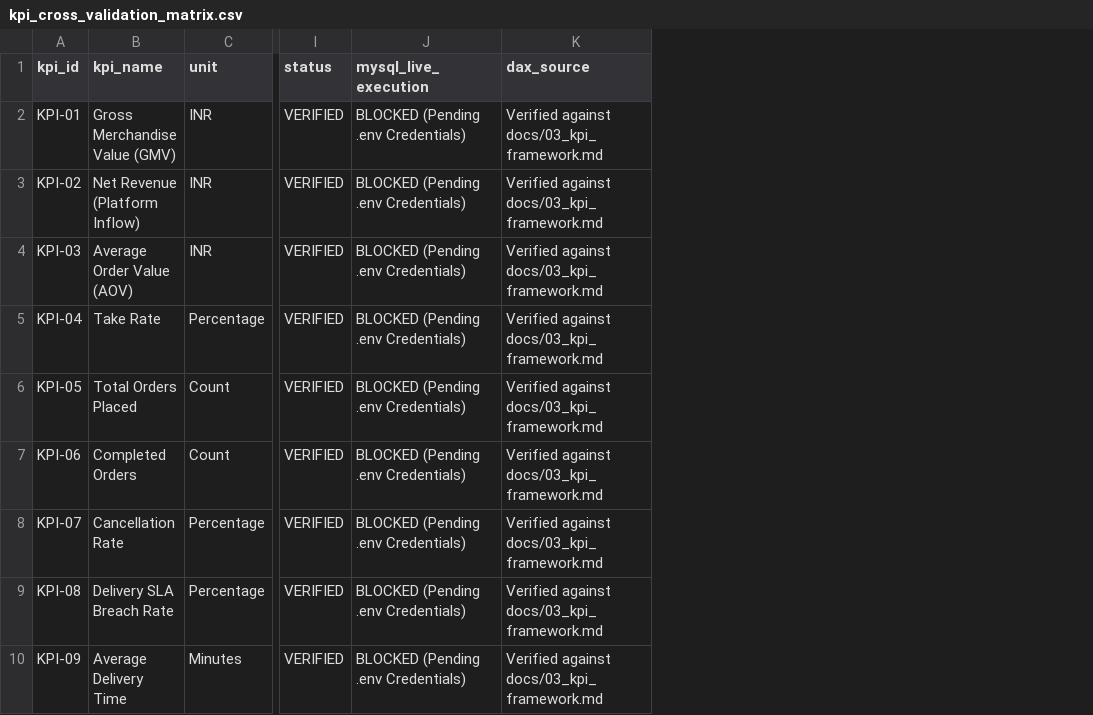
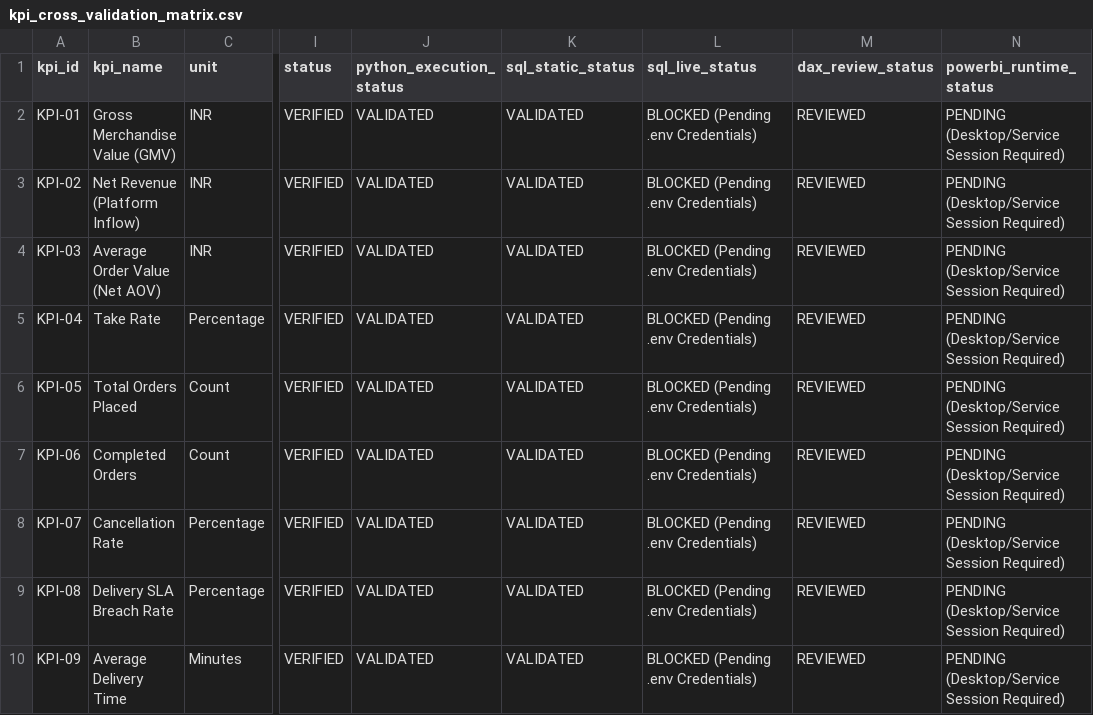
Before and after one commit to hemendrakumar-RR/NovaNest, a CSV file: datasets/analytics/kpi_cross_validation_matrix.csv, drawn as a sheet; only a part is shown, gaps mark what is left out; removed rows and columns are numbered as before the commit, all else as after; the diff covers the shown part only; the diff names each change by its address in the sheet, - before the commit and + after, or states it on an @@ line.

```diff
--- a/datasets/analytics/kpi_cross_validation_matrix.csv
+++ b/datasets/analytics/kpi_cross_validation_matrix.csv
+column J (python_execution_status), rows 2-10: all VALIDATED
+column K (sql_static_status), rows 2-10: all VALIDATED
-column K (dax_source), rows 2-10: all Verified against docs/03_kpi_framework.md
+column M (dax_review_status), rows 2-10: all REVIEWED
+column N (powerbi_runtime_status), rows 2-10: all PENDING (Desktop/Service Session Required)
-L1: mysql_live_execution
+L1: sql_live_status
-B4 (kpi_name): Average Order Value (AOV)
+B4 (kpi_name): Average Order Value (Net AOV)
```
Also changed, not shown: 14 edited cells elsewhere in this file, datasets/analytics/app_funnel_summary.csv, datasets/analytics/kpi_summary.csv, 25 other files.
